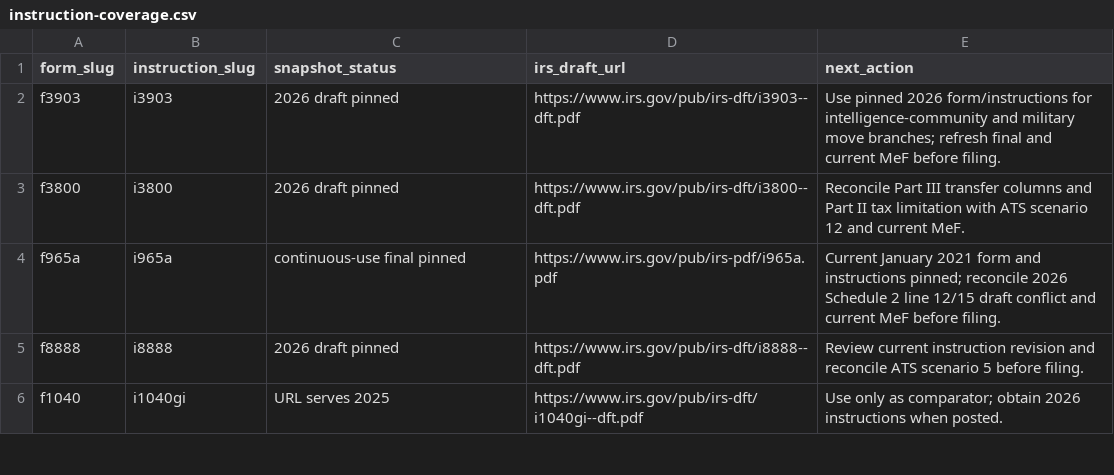
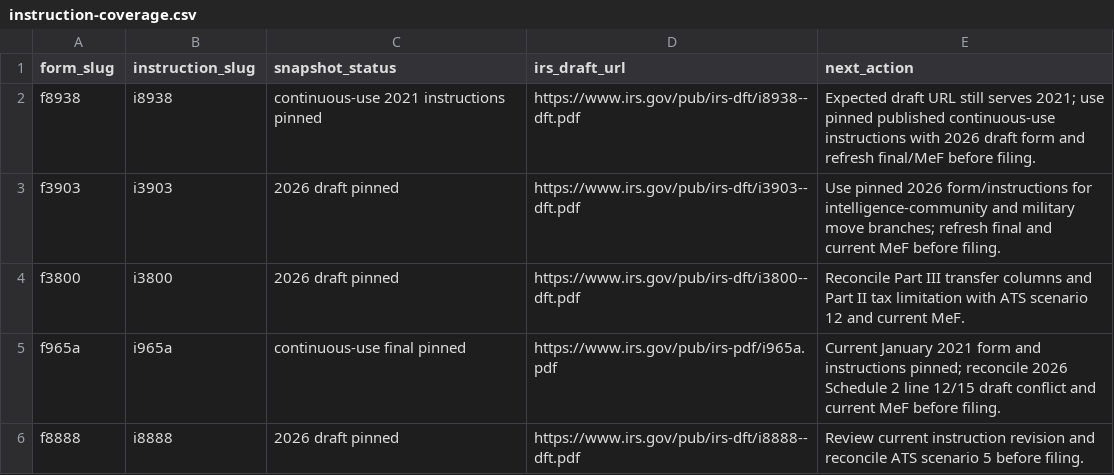
Before and after one commit to filedcom/opentax, a CSV file: docs/ty2026/instruction-coverage.csv, drawn as a sheet; only a part is shown; the shorter side is filled out with more unchanged rows; the diff names each change by its address in the sheet, - before the commit and + after, or states it on an @@ line.

Commit message:
Pin TY2026 Form 8938 disclosure research

```diff
--- a/docs/ty2026/instruction-coverage.csv
+++ b/docs/ty2026/instruction-coverage.csv
+row 2: f8938 | i8938 | continuous-use 2021 instructions pinned | https://www.irs.gov/pub/irs-dft/i8938--dft.pdf | Expected draft URL still serves 2021; use pinned published continuous-use instructions with 2026 draft form and refresh final/MeF before filing.
```
Also changed, not shown: docs/ty2026/node-coverage.csv, 14 other files.
